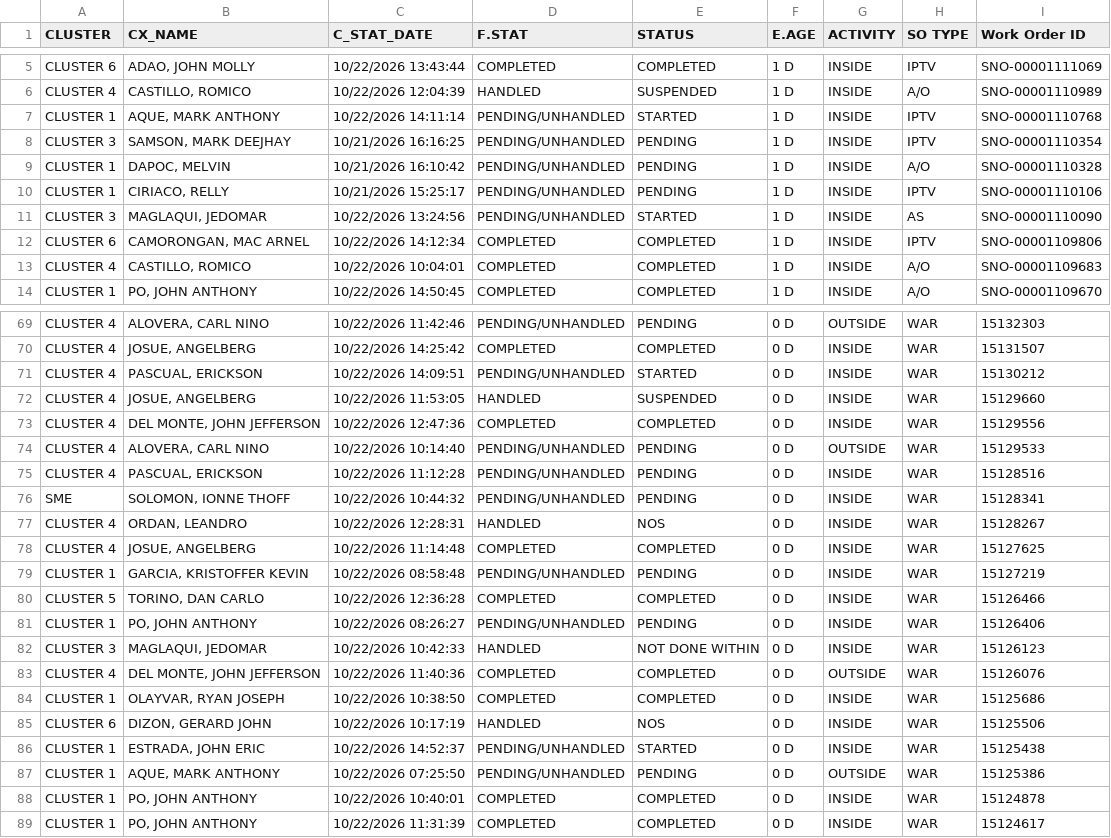
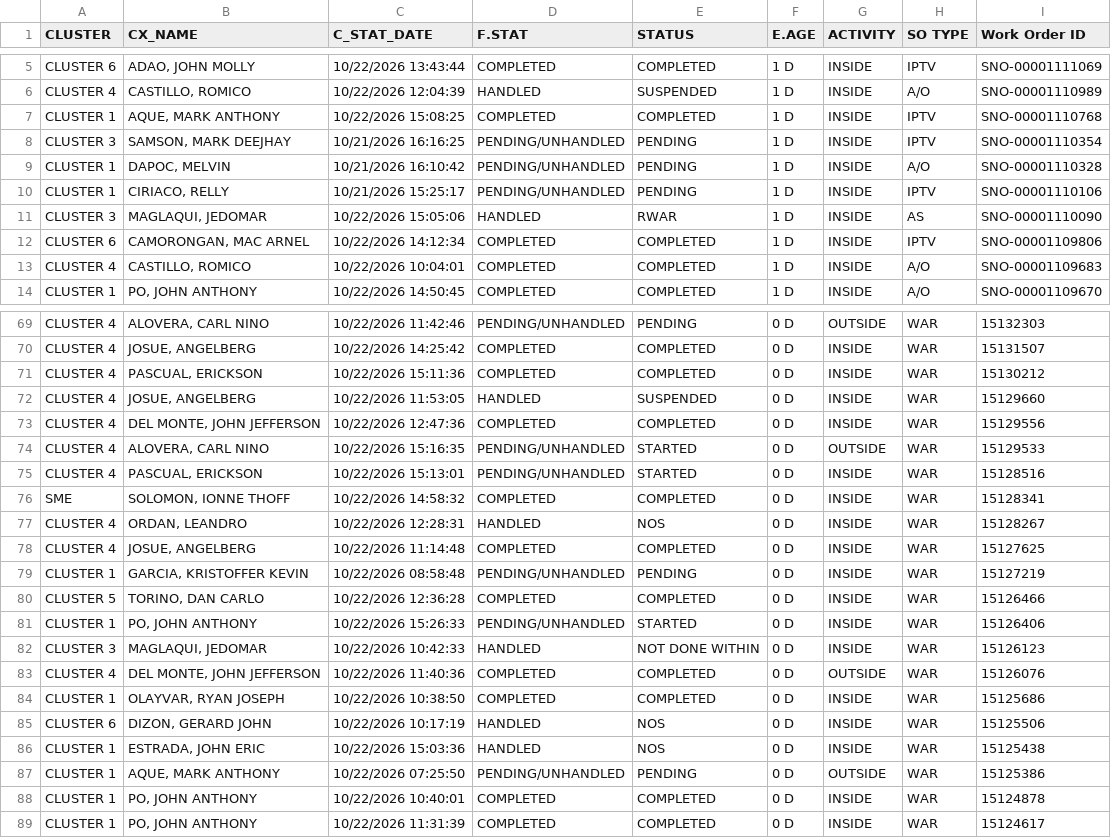
Before and after one commit to ReportsHub/CXSDA-Dispatch-Dashboard, a CSV file: data/dispatch.csv, drawn as a sheet; only a part is shown, gaps mark what is left out; the diff covers the shown part only.

```diff
--- a/data/dispatch.csv
+++ b/data/dispatch.csv
@@ -6,3 +6,3 @@ CLUSTER 6,"ADAO, JOHN MOLLY",10/22/2026 13:43:44,COMPLETED,COMPLETED,1 D,INSIDE,
 CLUSTER 4,"CASTILLO, ROMICO",10/22/2026 12:04:39,HANDLED,SUSPENDED,1 D,INSIDE,A/O,SNO-00001110989
-CLUSTER 1,"AQUE, MARK ANTHONY",10/22/2026 14:11:14,PENDING/UNHANDLED,STARTED,1 D,INSIDE,IPTV,SNO-00001110768
+CLUSTER 1,"AQUE, MARK ANTHONY",10/22/2026 15:08:25,COMPLETED,COMPLETED,1 D,INSIDE,IPTV,SNO-00001110768
 CLUSTER 3,"SAMSON, MARK DEEJHAY",10/21/2026 16:16:25,PENDING/UNHANDLED,PENDING,1 D,INSIDE,IPTV,SNO-00001110354
@@ -10,3 +10,3 @@ CLUSTER 1,"DAPOC, MELVIN",10/21/2026 16:10:42,PENDING/UNHANDLED,PENDING,1 D,INSI
 CLUSTER 1,"CIRIACO, RELLY",10/21/2026 15:25:17,PENDING/UNHANDLED,PENDING,1 D,INSIDE,IPTV,SNO-00001110106
-CLUSTER 3,"MAGLAQUI, JEDOMAR",10/22/2026 13:24:56,PENDING/UNHANDLED,STARTED,1 D,INSIDE,AS,SNO-00001110090
+CLUSTER 3,"MAGLAQUI, JEDOMAR",10/22/2026 15:05:06,HANDLED,RWAR,1 D,INSIDE,AS,SNO-00001110090
 CLUSTER 6,"CAMORONGAN, MAC ARNEL",10/22/2026 14:12:34,COMPLETED,COMPLETED,1 D,INSIDE,IPTV,SNO-00001109806
@@ -70,8 +70,8 @@ CLUSTER 4,"ALOVERA, CARL NINO",10/22/2026 11:42:46,PENDING/UNHANDLED,PENDING,0 D
 CLUSTER 4,"JOSUE, ANGELBERG",10/22/2026 14:25:42,COMPLETED,COMPLETED,0 D,INSIDE,WAR,15131507
-CLUSTER 4,"PASCUAL, ERICKSON",10/22/2026 14:09:51,PENDING/UNHANDLED,STARTED,0 D,INSIDE,WAR,15130212
+CLUSTER 4,"PASCUAL, ERICKSON",10/22/2026 15:11:36,COMPLETED,COMPLETED,0 D,INSIDE,WAR,15130212
 CLUSTER 4,"JOSUE, ANGELBERG",10/22/2026 11:53:05,HANDLED,SUSPENDED,0 D,INSIDE,WAR,15129660
 CLUSTER 4,"DEL MONTE, JOHN JEFFERSON",10/22/2026 12:47:36,COMPLETED,COMPLETED,0 D,INSIDE,WAR,15129556
-CLUSTER 4,"ALOVERA, CARL NINO",10/22/2026 10:14:40,PENDING/UNHANDLED,PENDING,0 D,OUTSIDE,WAR,15129533
-CLUSTER 4,"PASCUAL, ERICKSON",10/22/2026 11:12:28,PENDING/UNHANDLED,PENDING,0 D,INSIDE,WAR,15128516
-SME,"SOLOMON, IONNE THOFF",10/22/2026 10:44:32,PENDING/UNHANDLED,PENDING,0 D,INSIDE,WAR,15128341
+CLUSTER 4,"ALOVERA, CARL NINO",10/22/2026 15:16:35,PENDING/UNHANDLED,STARTED,0 D,OUTSIDE,WAR,15129533
+CLUSTER 4,"PASCUAL, ERICKSON",10/22/2026 15:13:01,PENDING/UNHANDLED,STARTED,0 D,INSIDE,WAR,15128516
+SME,"SOLOMON, IONNE THOFF",10/22/2026 14:58:32,COMPLETED,COMPLETED,0 D,INSIDE,WAR,15128341
 CLUSTER 4,"ORDAN, LEANDRO",10/22/2026 12:28:31,HANDLED,NOS,0 D,INSIDE,WAR,15128267
@@ -80,3 +80,3 @@ CLUSTER 1,"GARCIA, KRISTOFFER KEVIN",10/22/2026 08:58:48,PENDING/UNHANDLED,PENDI
 CLUSTER 5,"TORINO, DAN CARLO",10/22/2026 12:36:28,COMPLETED,COMPLETED,0 D,INSIDE,WAR,15126466
-CLUSTER 1,"PO, JOHN ANTHONY",10/22/2026 08:26:27,PENDING/UNHANDLED,PENDING,0 D,INSIDE,WAR,15126406
+CLUSTER 1,"PO, JOHN ANTHONY",10/22/2026 15:26:33,PENDING/UNHANDLED,STARTED,0 D,INSIDE,WAR,15126406
 CLUSTER 3,"MAGLAQUI, JEDOMAR",10/22/2026 10:42:33,HANDLED,NOT DONE WITHIN,0 D,INSIDE,WAR,15126123
@@ -85,3 +85,3 @@ CLUSTER 1,"OLAYVAR, RYAN JOSEPH",10/22/2026 10:38:50,COMPLETED,COMPLETED,0 D,INS
 CLUSTER 6,"DIZON, GERARD JOHN",10/22/2026 10:17:19,HANDLED,NOS,0 D,INSIDE,WAR,15125506
-CLUSTER 1,"ESTRADA, JOHN ERIC",10/22/2026 14:52:37,PENDING/UNHANDLED,STARTED,0 D,INSIDE,WAR,15125438
+CLUSTER 1,"ESTRADA, JOHN ERIC",10/22/2026 15:03:36,HANDLED,NOS,0 D,INSIDE,WAR,15125438
 CLUSTER 1,"AQUE, MARK ANTHONY",10/22/2026 07:25:50,PENDING/UNHANDLED,PENDING,0 D,OUTSIDE,WAR,15125386
```
Also changed, not shown: 74 edited cells elsewhere in this file.
